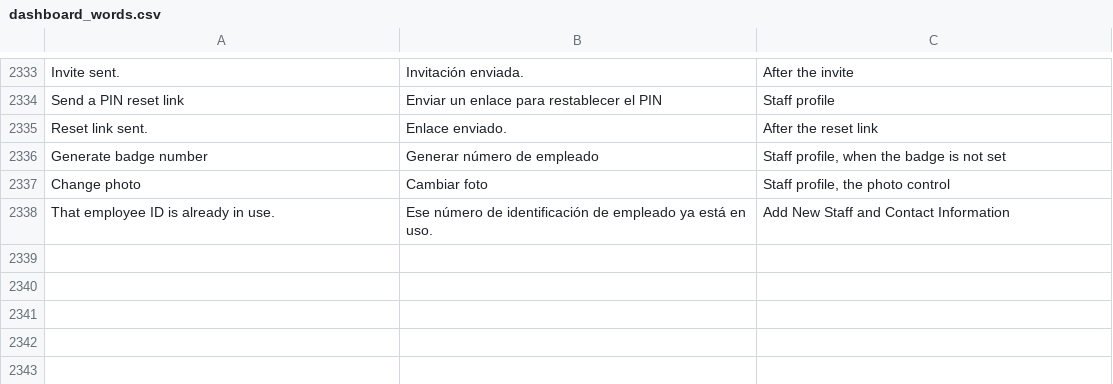
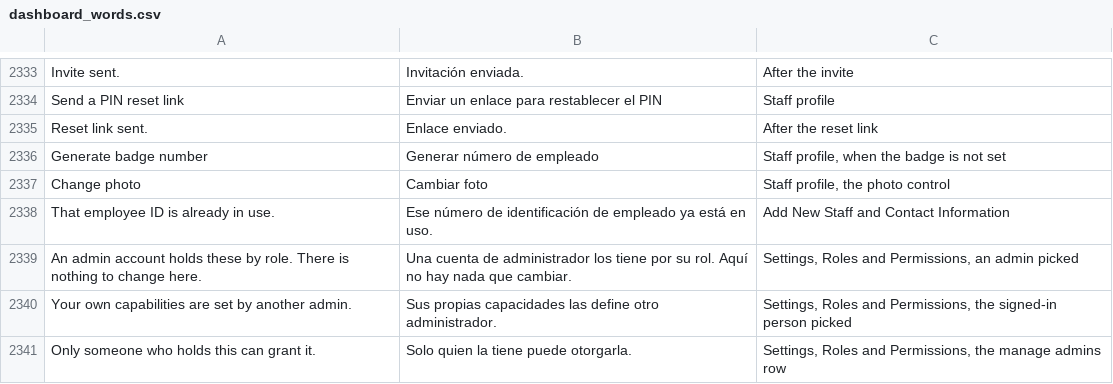
Before and after one commit to isouadda/ocsa-admin-dashboard, a CSV file: translation/dashboard_words.csv, drawn as a sheet; only a part is shown, gaps mark what is left out; the diff names each change by its address in the sheet, - before the commit and + after, or states it on an @@ line.

```diff
--- a/translation/dashboard_words.csv
+++ b/translation/dashboard_words.csv
+row 2339: An admin account holds these by role. There is nothing to change here. | Una cuenta de administrador los tiene por su rol. Aquí no hay nada que cambiar. | Settings, Roles and Permissions, an admin picked
+row 2340: Your own capabilities are set by another admin. | Sus propias capacidades las define otro administrador. | Settings, Roles and Permissions, the signed-in person picked
+row 2341: Only someone who holds this can grant it. | Solo quien la tiene puede otorgarla. | Settings, Roles and Permissions, the manage admins row
```
Also changed, not shown: 2 other files.
